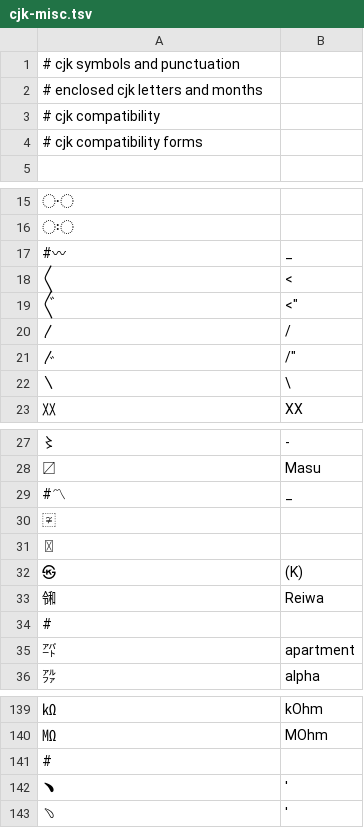
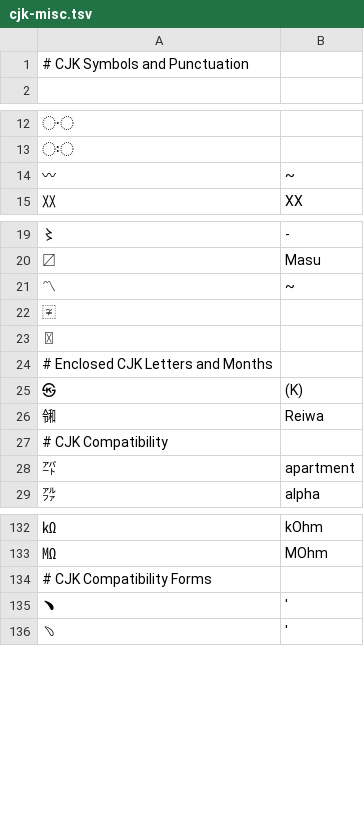
Before and after one commit to anyascii/anyascii, a TSV file: input/tables/cjk-misc.tsv, drawn as a sheet; only a part is shown, gaps mark what is left out.

```diff
--- a/input/tables/cjk-misc.tsv
+++ b/input/tables/cjk-misc.tsv
@@ -1,5 +1,2 @@
-# cjk symbols and punctuation
-# enclosed cjk letters and months
-# cjk compatibility
-# cjk compatibility forms
+# CJK Symbols and Punctuation
 　	
@@ -43,8 +40,3 @@
 〯	
-#〰	_
-〱	<
-〲	<"
-〳	/
-〴	/"
-〵	\
+〰	~
 〷	XX
@@ -55,8 +47,9 @@
 〼	Masu
-#〽	_
+〽	~
 〾	
 〿	
+# Enclosed CJK Letters and Months
 ㉿	(K)
 ㋿	Reiwa
-#
+# CJK Compatibility
 ㌀	apartment
@@ -167,3 +160,3 @@
 ㏁	MOhm
-#
+# CJK Compatibility Forms
 ﹅	'
```
Also changed, not shown: table.tsv, 21 other files.
